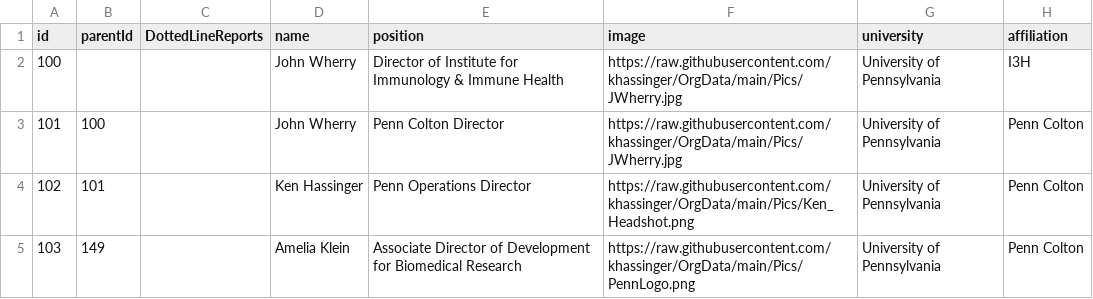
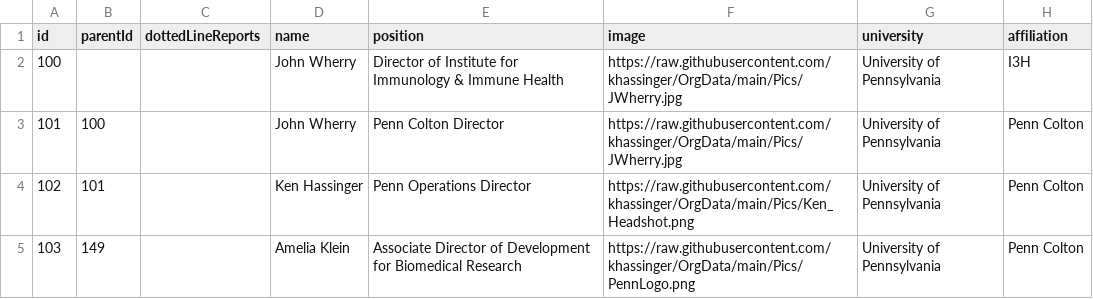
Before and after one commit to khassinger/OrgData, a CSV file: PennColton.csv, drawn as a sheet; only a part is shown.

Commit message:
Add files via upload

```diff
--- a/PennColton.csv
+++ b/PennColton.csv
@@ -1,2 +1,2 @@
-id,parentId,DottedLineReports,name,position,image,university,affiliation
+id,parentId,dottedLineReports,name,position,image,university,affiliation
 100,,,John Wherry,Director of Institute for Immunology & Immune Health,https://raw.githubusercontent.com/khassinger/OrgData/main/Pics/JWherry.jpg,University of Pennsylvania,I3H
```
